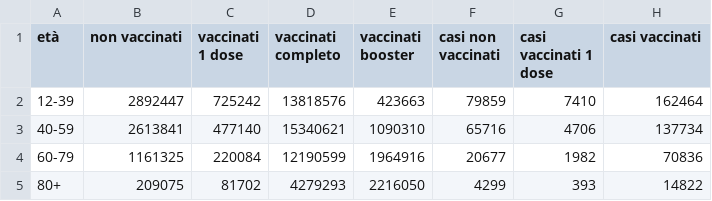
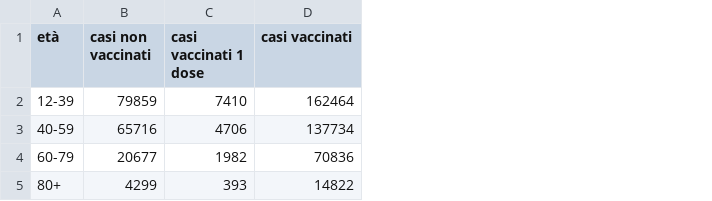
Before and after one commit to apalladi/covid_vaccini_monitoraggio, a CSV file: dati/data_iss_età_2021-12-28.csv, drawn as a sheet; only a part is shown; the diff names each change by its address in the sheet, - before the commit and + after, or states it on an @@ line.

```diff
--- a/dati/data_iss_età_2021-12-28.csv
+++ b/dati/data_iss_età_2021-12-28.csv
-column B (non vaccinati), rows 2-5: 2892447 | 2613841 | 1161325 | 209075
-column C (vaccinati 1 dose), rows 2-5: 725242 | 477140 | 220084 | 81702
-column D (vaccinati completo), rows 2-5: 13818576 | 15340621 | 12190599 | 4279293
-column E (vaccinati booster), rows 2-5: 423663 | 1090310 | 1964916 | 2216050
```
Also changed, not shown: dati/data_iss_età_2021-11-24.csv, dati/data_iss_età_2021-12-07.csv, 55 other files.
